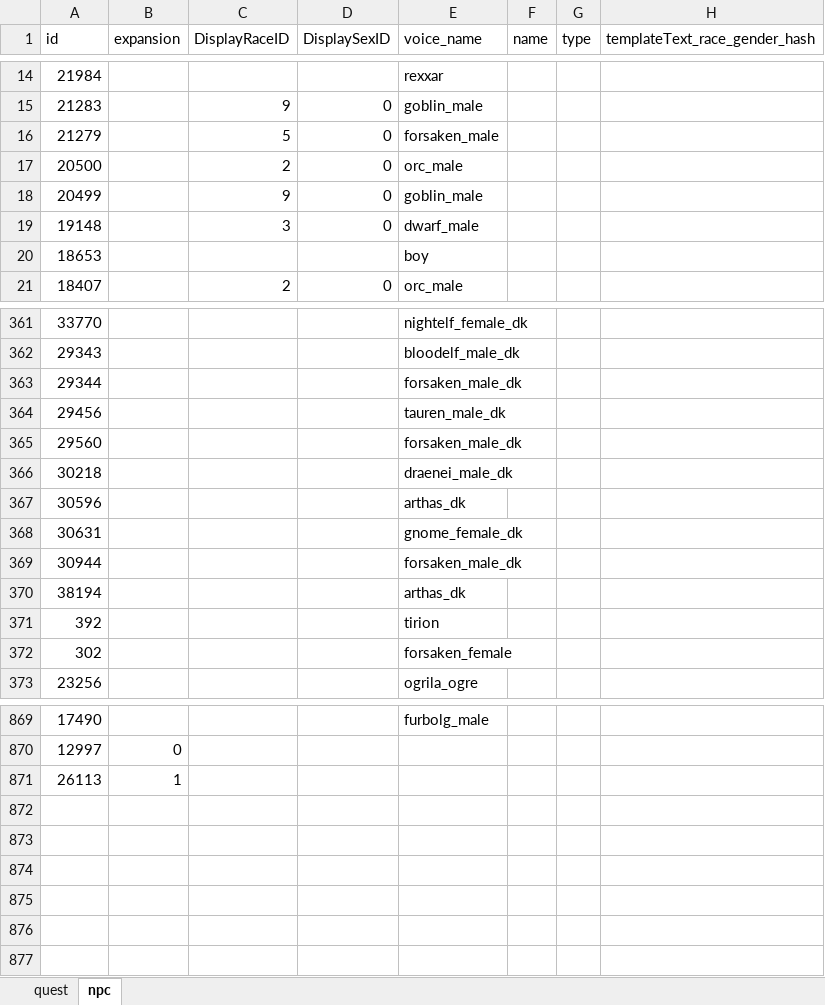
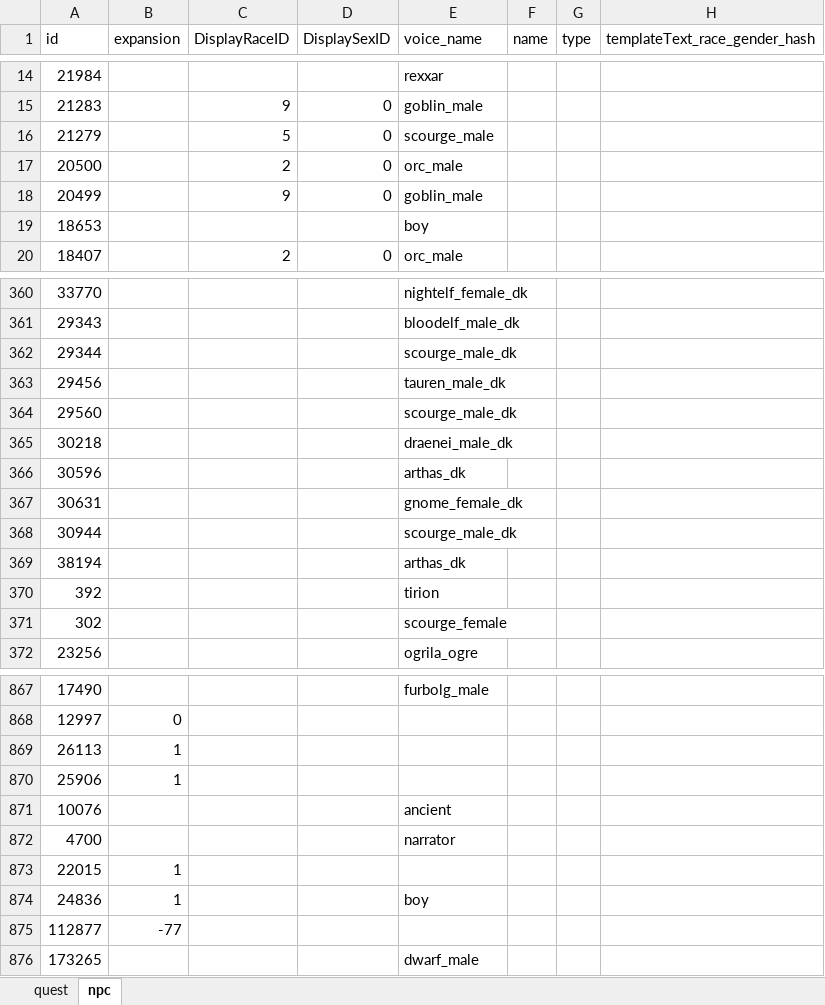
Before and after one commit to carevass/wow-voiceover-tbc-wotlk, an Excel workbook: corrections/corrections.xlsx, sheet npc, drawn as a sheet; only a part is shown, gaps mark what is left out; values as stored, in another font and other column widths than the file's, no borders; conditional formats not drawn; removed rows and columns are numbered as before the commit, all else as after; the diff covers the shown part only; the diff names each change by its address in the sheet, - before the commit and + after, or states it on an @@ line.

```diff
--- a/corrections/corrections.xlsx (sheet npc)
+++ b/corrections/corrections.xlsx (sheet npc)
-E16 (voice_name): forsaken_male
+E16 (voice_name): scourge_male
-row 19: 19148 |  | 3 | 0 | dwarf_male
-E362 (voice_name): forsaken_male_dk
+E362 (voice_name): scourge_male_dk
-E364 (voice_name): forsaken_male_dk
+E364 (voice_name): scourge_male_dk
-E368 (voice_name): forsaken_male_dk
+E368 (voice_name): scourge_male_dk
-E371 (voice_name): forsaken_female
+E371 (voice_name): scourge_female
+row 870: 25906 | 1
+row 871: 10076 |  |  |  | ancient
+row 872: 4700 |  |  |  | narrator
+row 873: 22015 | 1
+row 874: 24836 | 1 |  |  | boy
+row 875: 112877 | -77
+row 876: 173265 |  |  |  | dwarf_male
```
Also changed, not shown: 1 removed row and 13 edited cells elsewhere in this sheet, sheet quest, corrections/new_entries.xlsx, 1 other file.
